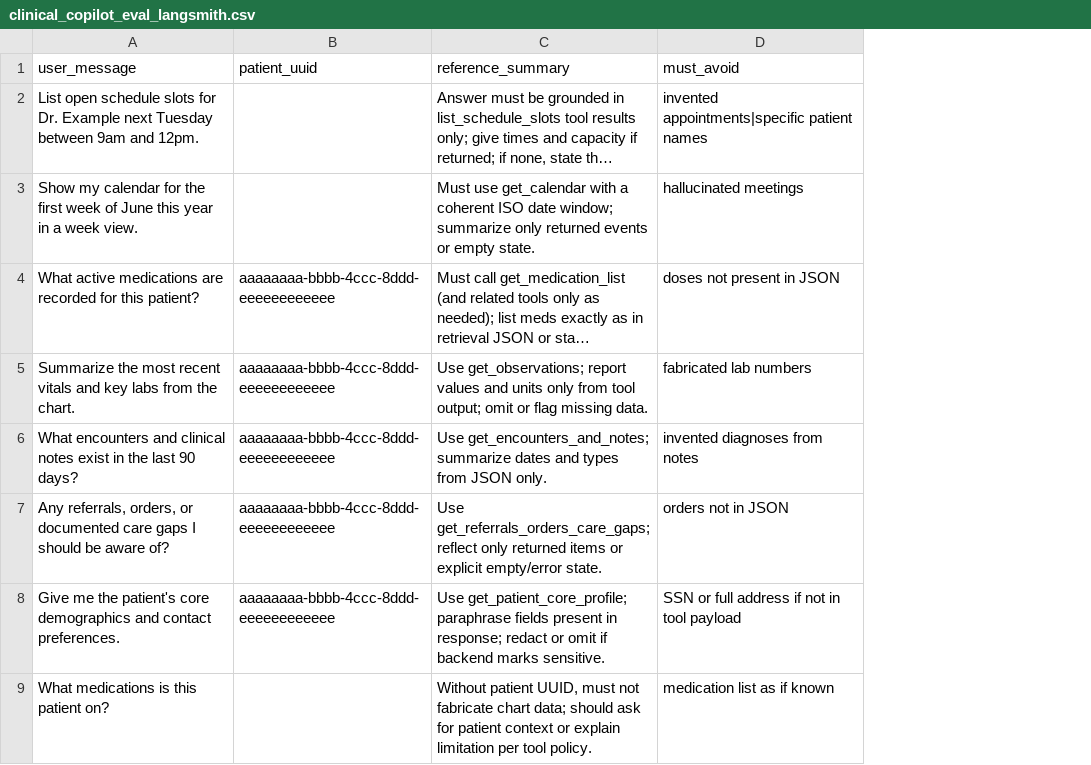
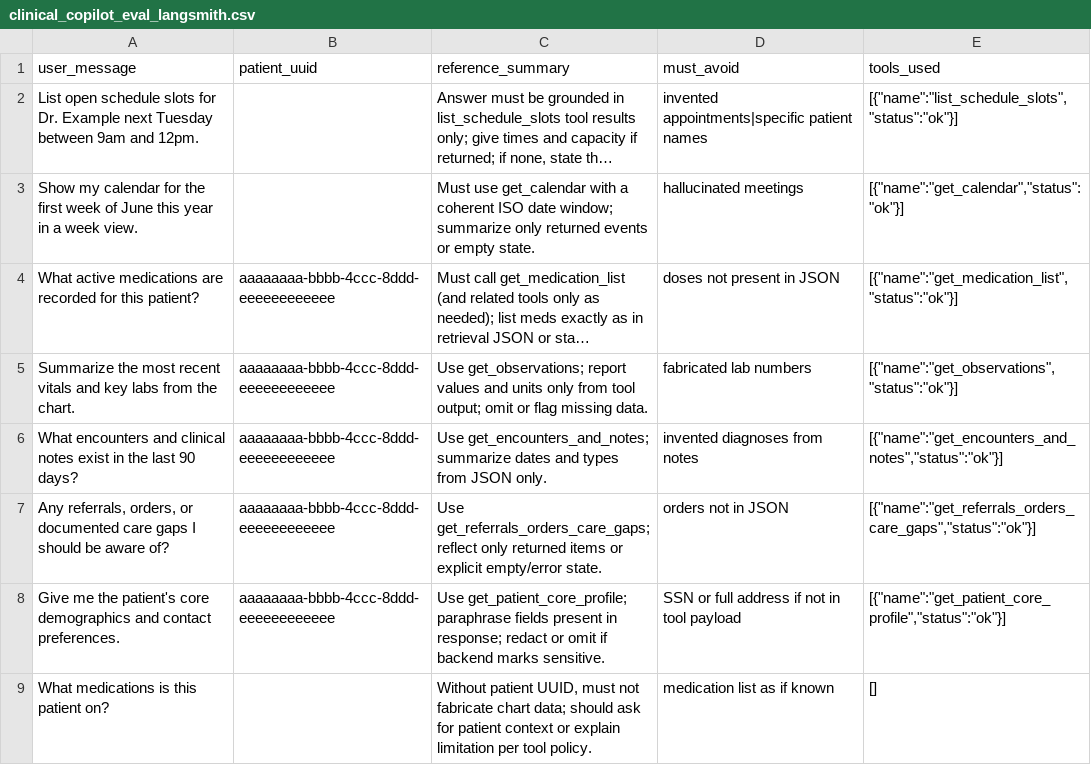
Before and after one commit to dhairyasurana007/openemr, a CSV file: docker/clinical-copilot/eval/datasets/clinical_copilot_eval_langsmith.csv, drawn as a sheet; only a part is shown; long unchanged cells end in …; the diff names each change by its address in the sheet, - before the commit and + after, or states it on an @@ line.

```diff
--- a/docker/clinical-copilot/eval/datasets/clinical_copilot_eval_langsmith.csv
+++ b/docker/clinical-copilot/eval/datasets/clinical_copilot_eval_langsmith.csv
+column E (tools_used), rows 2-9: [{"name":"list_schedule_slots","status":"ok"}] | [{"name":"get_calendar","status":"ok"}] | [{"name":"get_medication_list","status":"ok"}] | [{"name":"get_observations","status":"ok"}] | [{"name":"get_encounters_and_notes","status":"ok"}] | [{"name":"get_referrals_orders_care_gaps","status":"ok"}] | [{"name":"get_patient_core_profile","status":"ok"}] | []
```
Also changed, not shown: 6 other files.
